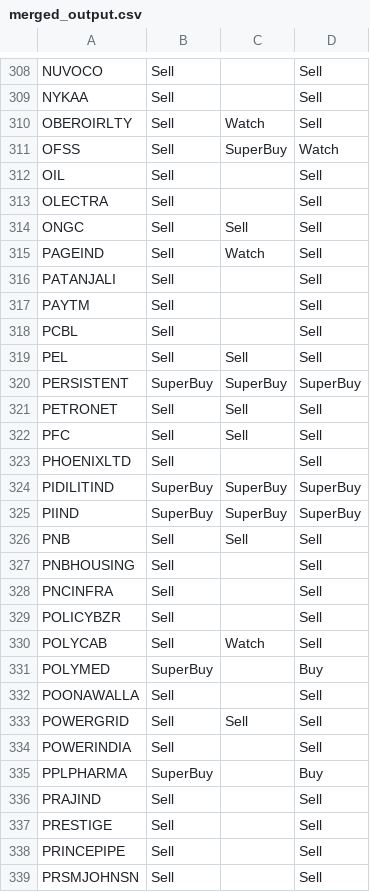
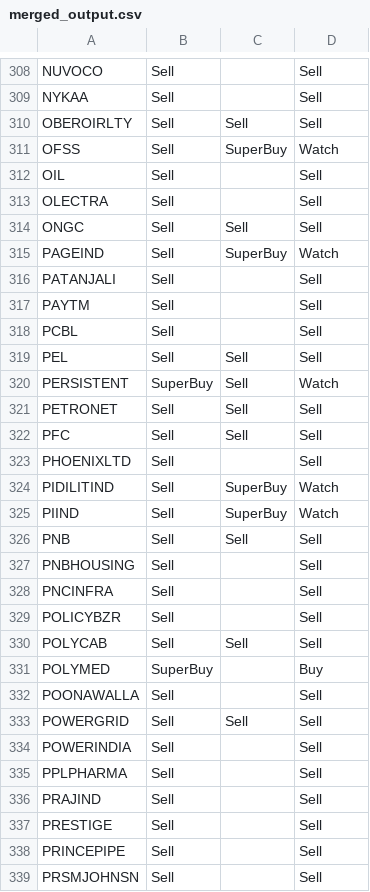
Before and after one commit to prasanthdoccash/nifty50, a CSV file: merged_output.csv, drawn as a sheet; only a part is shown, gaps mark what is left out; the diff covers the shown part only.

Commit message:
Add files via upload

```diff
--- a/merged_output.csv
+++ b/merged_output.csv
@@ -309,3 +309,3 @@ NUVOCO,Sell,,Sell
 NYKAA,Sell,,Sell
-OBEROIRLTY,Sell,Watch,Sell
+OBEROIRLTY,Sell,Sell,Sell
 OFSS,Sell,SuperBuy,Watch
@@ -314,3 +314,3 @@ OLECTRA,Sell,,Sell
 ONGC,Sell,Sell,Sell
-PAGEIND,Sell,Watch,Sell
+PAGEIND,Sell,SuperBuy,Watch
 PATANJALI,Sell,,Sell
@@ -319,3 +319,3 @@ PCBL,Sell,,Sell
 PEL,Sell,Sell,Sell
-PERSISTENT,SuperBuy,SuperBuy,SuperBuy
+PERSISTENT,SuperBuy,Sell,Watch
 PETRONET,Sell,Sell,Sell
@@ -323,4 +323,4 @@ PFC,Sell,Sell,Sell
 PHOENIXLTD,Sell,,Sell
-PIDILITIND,SuperBuy,SuperBuy,SuperBuy
-PIIND,SuperBuy,SuperBuy,SuperBuy
+PIDILITIND,Sell,SuperBuy,Watch
+PIIND,Sell,SuperBuy,Watch
 PNB,Sell,Sell,Sell
@@ -329,3 +329,3 @@ PNCINFRA,Sell,,Sell
 POLICYBZR,Sell,,Sell
-POLYCAB,Sell,Watch,Sell
+POLYCAB,Sell,Sell,Sell
 POLYMED,SuperBuy,,Buy
@@ -334,3 +334,3 @@ POWERGRID,Sell,Sell,Sell
 POWERINDIA,Sell,,Sell
-PPLPHARMA,SuperBuy,,Buy
+PPLPHARMA,Sell,,Sell
 PRAJIND,Sell,,Sell
```
Also changed, not shown: 73 edited cells elsewhere in this file.
